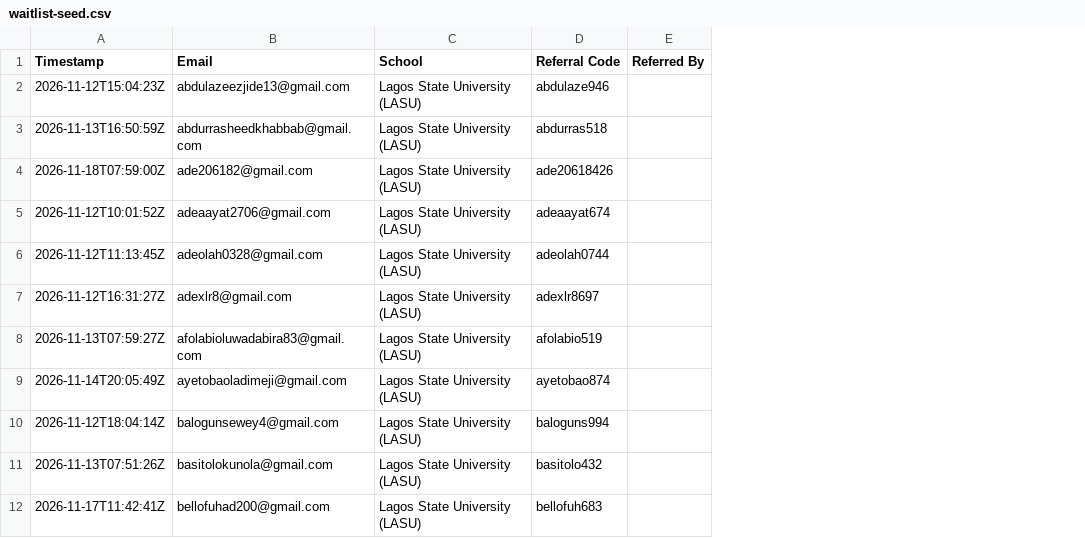
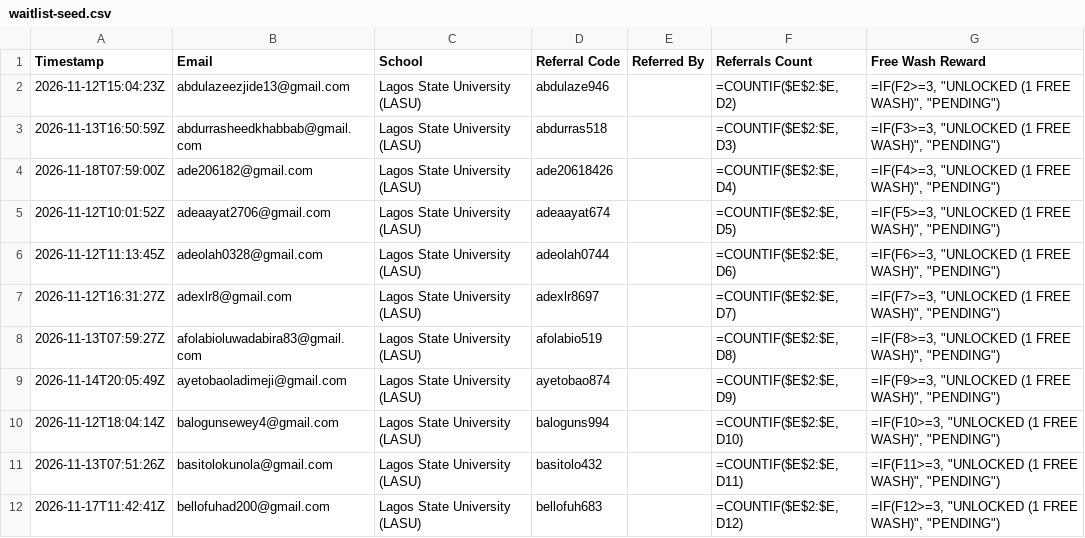
Before and after one commit to Abdul-luh/Kilowash, a CSV file: scripts/waitlist-seed.csv, drawn as a sheet; only a part is shown; the diff names each change by its address in the sheet, - before the commit and + after, or states it on an @@ line.

Commit message:
feat(waitlist): implement full Google Sheets referral system with 3-friend free wash tracker

```diff
--- a/scripts/waitlist-seed.csv
+++ b/scripts/waitlist-seed.csv
+column F (Referrals Count), rows 2-12: =COUNTIF($E$2:$E, D2) | =COUNTIF($E$2:$E, D3) | =COUNTIF($E$2:$E, D4) | =COUNTIF($E$2:$E, D5) | =COUNTIF($E$2:$E, D6) | =COUNTIF($E$2:$E, D7) | =COUNTIF($E$2:$E, D8) | =COUNTIF($E$2:$E, D9) | =COUNTIF($E$2:$E, D10) | =COUNTIF($E$2:$E, D11) | =COUNTIF($E$2:$E, D12)
+column G (Free Wash Reward), rows 2-12: =IF(F2>=3, "UNLOCKED (1 FREE WASH)", "PENDING") | =IF(F3>=3, "UNLOCKED (1 FREE WASH)", "PENDING") | =IF(F4>=3, "UNLOCKED (1 FREE WASH)", "PENDING") | =IF(F5>=3, "UNLOCKED (1 FREE WASH)", "PENDING") | =IF(F6>=3, "UNLOCKED (1 FREE WASH)", "PENDING") | =IF(F7>=3, "UNLOCKED (1 FREE WASH)", "PENDING") | =IF(F8>=3, "UNLOCKED (1 FREE WASH)", "PENDING") | =IF(F9>=3, "UNLOCKED (1 FREE WASH)", "PENDING") | =IF(F10>=3, "UNLOCKED (1 FREE WASH)", "PENDING") | =IF(F11>=3, "UNLOCKED (1 FREE WASH)", "PENDING") | =IF(F12>=3, "UNLOCKED (1 FREE WASH)", "PENDING")
```
Also changed, not shown: 2 other files.
